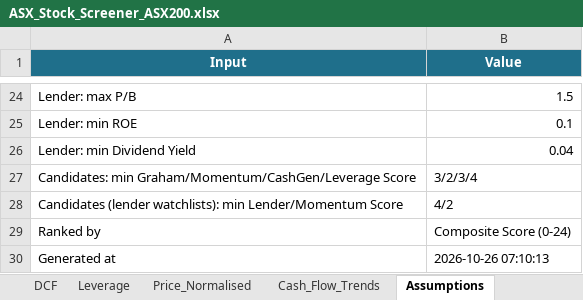
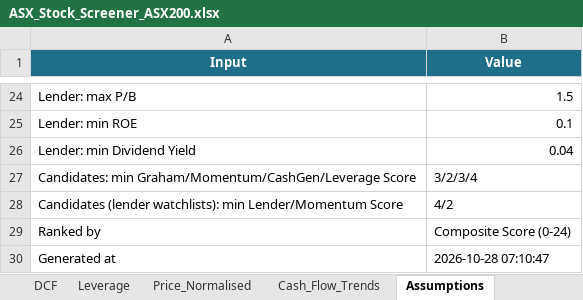
Before and after one commit to douglasmcintyre3-code/trading, an Excel workbook: latest/ASX_Stock_Screener_ASX200.xlsx, sheet Assumptions, drawn as a sheet; only a part is shown, gaps mark what is left out; values as stored, in another font and other column widths than the file's, no borders; the diff names each change by its address in the sheet, - before the commit and + after, or states it on an @@ line.

```diff
--- a/latest/ASX_Stock_Screener_ASX200.xlsx (sheet Assumptions)
+++ b/latest/ASX_Stock_Screener_ASX200.xlsx (sheet Assumptions)
-B30 (Value): 2026-10-26 07:10:13
+B30 (Value): 2026-10-28 07:10:47
```
Also changed, not shown: sheet Price_Normalised, sheet Summary, sheet Momentum, sheet Graham, sheet Cash_Generation, sheet DCF, 4 more sheets, charts or pictures, 3 other files.
